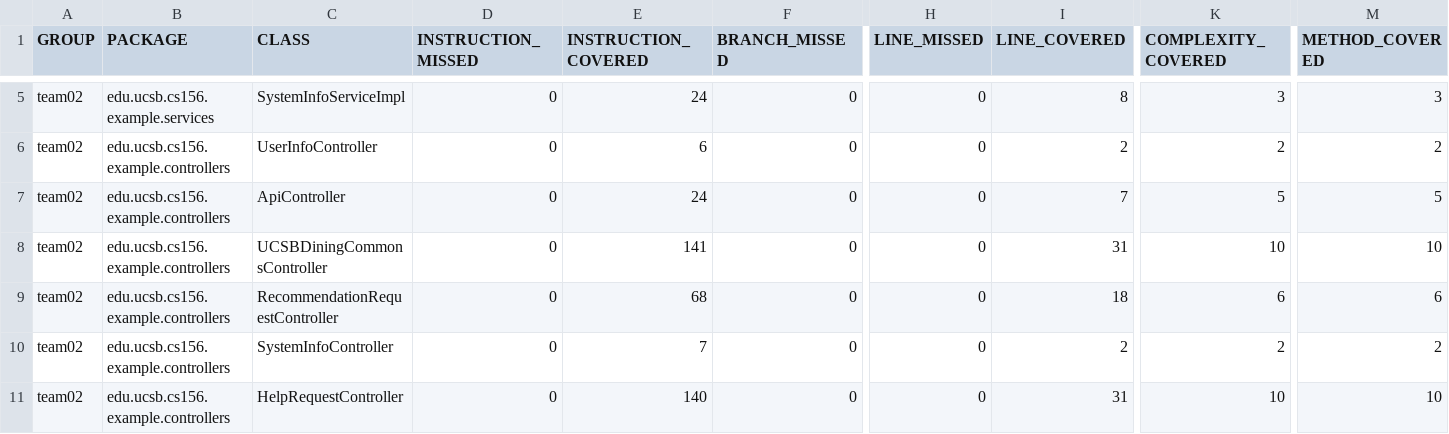
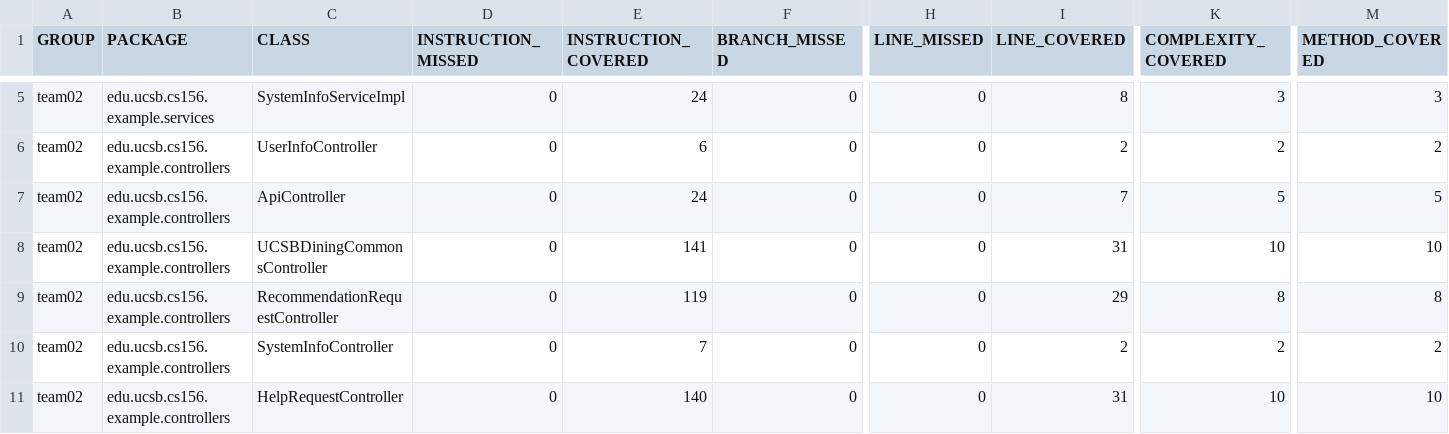
Before and after one commit to ucsb-cs156-f23/team02-f23-6pm-1, a CSV file: jacoco/jacoco.csv, drawn as a sheet; only a part is shown, gaps mark what is left out; the diff names each change by its address in the sheet, - before the commit and + after, or states it on an @@ line.

```diff
--- a/jacoco/jacoco.csv
+++ b/jacoco/jacoco.csv
-E9 (INSTRUCTION_COVERED): 68
+E9 (INSTRUCTION_COVERED): 119
-I9 (LINE_COVERED): 18
+I9 (LINE_COVERED): 29
-K9 (COMPLEXITY_COVERED): 6
+K9 (COMPLEXITY_COVERED): 8
-M9 (METHOD_COVERED): 6
+M9 (METHOD_COVERED): 8
```
Also changed, not shown: 7 other files.
